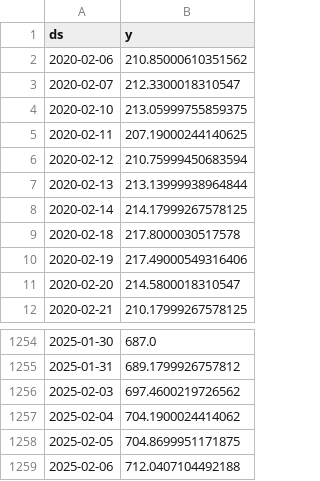
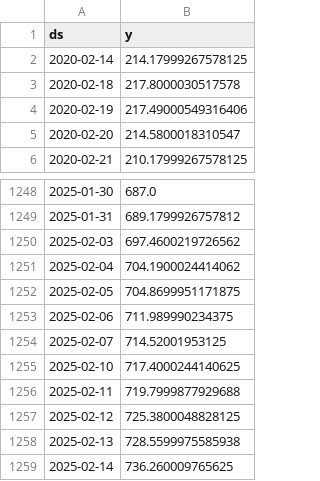
Before and after one commit to bryanmzeng/black-scholes_options, a CSV file: data/META.csv, drawn as a sheet; only a part is shown, gaps mark what is left out.

```diff
--- a/data/META.csv
+++ b/data/META.csv
@@ -1,8 +1,2 @@
 ds,y
-2020-02-06,210.85000610351562
-2020-02-07,212.3300018310547
-2020-02-10,213.05999755859375
-2020-02-11,207.19000244140625
-2020-02-12,210.75999450683594
-2020-02-13,213.13999938964844
 2020-02-14,214.17999267578125
@@ -1258,2 +1252,8 @@ ds,y
 2025-02-05,704.8699951171875
-2025-02-06,712.0407104492188
+2025-02-06,711.989990234375
+2025-02-07,714.52001953125
+2025-02-10,717.4000244140625
+2025-02-11,719.7999877929688
+2025-02-12,725.3800048828125
+2025-02-13,728.5599975585938
+2025-02-14,736.260009765625
```
Also changed, not shown: data/AMD.csv, data/GOOGL.csv, 9 other files.
